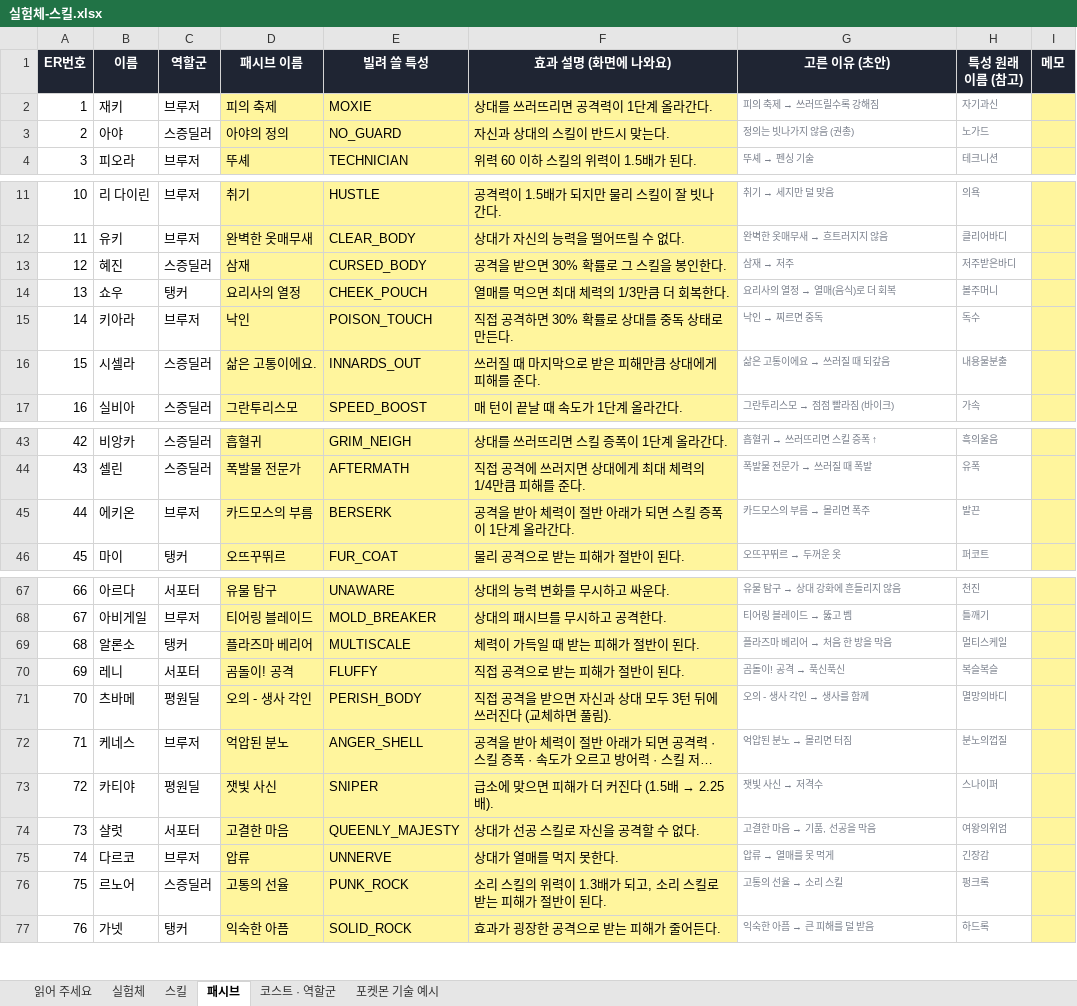
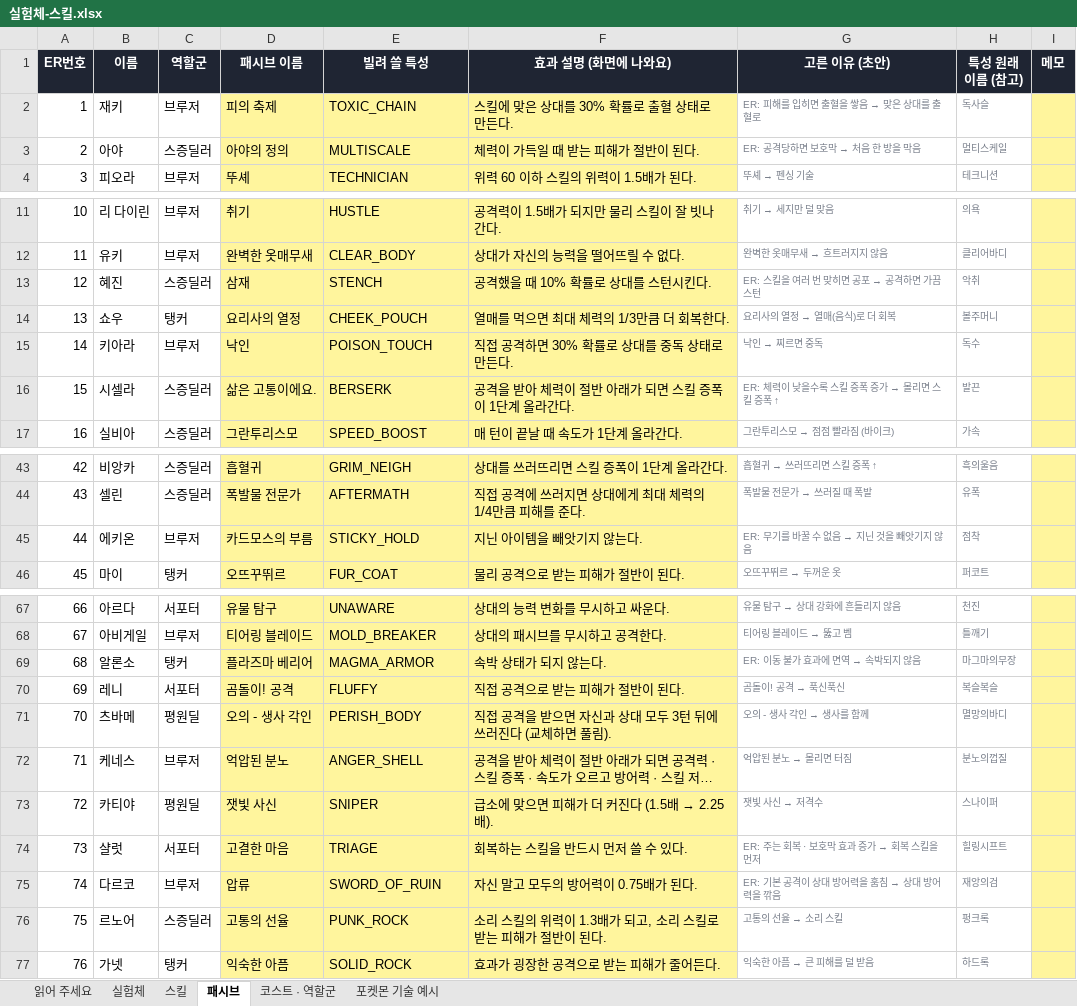
Before and after one commit to SG-pixiv/bseorogue, an Excel workbook: docs/sheets/실험체-스킬.xlsx, sheet 패시브, drawn as a sheet; only a part is shown, gaps mark what is left out; long unchanged cells end in …; values as stored, in another font and other column widths than the file's, no borders; the diff names each change by its address in the sheet, - before the commit and + after, or states it on an @@ line.

```diff
--- a/docs/sheets/실험체-스킬.xlsx (sheet 패시브)
+++ b/docs/sheets/실험체-스킬.xlsx (sheet 패시브)
-E2 (빌려 쓸 특성): MOXIE
+E2 (빌려 쓸 특성): TOXIC_CHAIN
-F2 (효과 설명 (화면에 나와요)): 상대를 쓰러뜨리면 공격력이 1단계 올라간다.
+F2 (효과 설명 (화면에 나와요)): 스킬에 맞은 상대를 30% 확률로 출혈 상태로 만든다.
@@ G2 (고른 이유 (초안)): 피의 축제 → 쓰러뜨릴수록 강해짐 → ER: 피해를 입히면 출혈을 쌓음 → 맞은 상대를 출혈로 @@
-H2 (특성 원래 이름 (참고)): 자기과신
+H2 (특성 원래 이름 (참고)): 독사슬
-E3 (빌려 쓸 특성): NO_GUARD
+E3 (빌려 쓸 특성): MULTISCALE
-F3 (효과 설명 (화면에 나와요)): 자신과 상대의 스킬이 반드시 맞는다.
+F3 (효과 설명 (화면에 나와요)): 체력이 가득일 때 받는 피해가 절반이 된다.
@@ G3 (고른 이유 (초안)): 정의는 빗나가지 않음 (권총) → ER: 공격당하면 보호막 → 처음 한 방을 막음 @@
-H3 (특성 원래 이름 (참고)): 노가드
+H3 (특성 원래 이름 (참고)): 멀티스케일
-E13 (빌려 쓸 특성): CURSED_BODY
+E13 (빌려 쓸 특성): STENCH
-F13 (효과 설명 (화면에 나와요)): 공격을 받으면 30% 확률로 그 스킬을 봉인한다.
+F13 (효과 설명 (화면에 나와요)): 공격했을 때 10% 확률로 상대를 스턴시킨다.
@@ G13 (고른 이유 (초안)): 삼재 → 저주 → ER: 스킬을 여러 번 맞히면 공포 → 공격하면 가끔 스턴 @@
-H13 (특성 원래 이름 (참고)): 저주받은바디
+H13 (특성 원래 이름 (참고)): 악취
-E16 (빌려 쓸 특성): INNARDS_OUT
+E16 (빌려 쓸 특성): BERSERK
-F16 (효과 설명 (화면에 나와요)): 쓰러질 때 마지막으로 받은 피해만큼 상대에게 피해를 준다.
+F16 (효과 설명 (화면에 나와요)): 공격을 받아 체력이 절반 아래가 되면 스킬 증폭이 1단계 올라간다.
@@ G16 (고른 이유 (초안)): 삶은 고통이에요 → 쓰러질 때 되갚음 → ER: 체력이 낮을수록 스킬 증폭 증가 → 몰리면 스킬 증폭 ↑ @@
-H16 (특성 원래 이름 (참고)): 내용물분출
+H16 (특성 원래 이름 (참고)): 발끈
-E45 (빌려 쓸 특성): BERSERK
+E45 (빌려 쓸 특성): STICKY_HOLD
-F45 (효과 설명 (화면에 나와요)): 공격을 받아 체력이 절반 아래가 되면 스킬 증폭이 1단계 올라간다.
+F45 (효과 설명 (화면에 나와요)): 지닌 아이템을 빼앗기지 않는다.
@@ G45 (고른 이유 (초안)): 카드모스의 부름 → 몰리면 폭주 → ER: 무기를 바꿀 수 없음 → 지닌 것을 빼앗기지 않음 @@
-H45 (특성 원래 이름 (참고)): 발끈
+H45 (특성 원래 이름 (참고)): 점착
-E69 (빌려 쓸 특성): MULTISCALE
+E69 (빌려 쓸 특성): MAGMA_ARMOR
-F69 (효과 설명 (화면에 나와요)): 체력이 가득일 때 받는 피해가 절반이 된다.
+F69 (효과 설명 (화면에 나와요)): 속박 상태가 되지 않는다.
@@ G69 (고른 이유 (초안)): 플라즈마 베리어 → 처음 한 방을 막음 → ER: 이동 불가 효과에 면역 → 속박되지 않음 @@
-H69 (특성 원래 이름 (참고)): 멀티스케일
+H69 (특성 원래 이름 (참고)): 마그마의무장
-E74 (빌려 쓸 특성): QUEENLY_MAJESTY
+E74 (빌려 쓸 특성): TRIAGE
-F74 (효과 설명 (화면에 나와요)): 상대가 선공 스킬로 자신을 공격할 수 없다.
+F74 (효과 설명 (화면에 나와요)): 회복하는 스킬을 반드시 먼저 쓸 수 있다.
@@ G74 (고른 이유 (초안)): 고결한 마음 → 기품, 선공을 막음 → ER: 주는 회복 · 보호막 효과 증가 → 회복 스킬을 먼저 @@
-H74 (특성 원래 이름 (참고)): 여왕의위엄
+H74 (특성 원래 이름 (참고)): 힐링시프트
-E75 (빌려 쓸 특성): UNNERVE
+E75 (빌려 쓸 특성): SWORD_OF_RUIN
-F75 (효과 설명 (화면에 나와요)): 상대가 열매를 먹지 못한다.
+F75 (효과 설명 (화면에 나와요)): 자신 말고 모두의 방어력이 0.75배가 된다.
@@ G75 (고른 이유 (초안)): 압류 → 열매를 못 먹게 → ER: 기본 공격이 상대 방어력을 훔침 → 상대 방어력을 깎음 @@
-H75 (특성 원래 이름 (참고)): 긴장감
+H75 (특성 원래 이름 (참고)): 재앙의검
```
Also changed, not shown: sheet 스킬, sheet 실험체, sheet 읽어 주세요, 14 other files.
